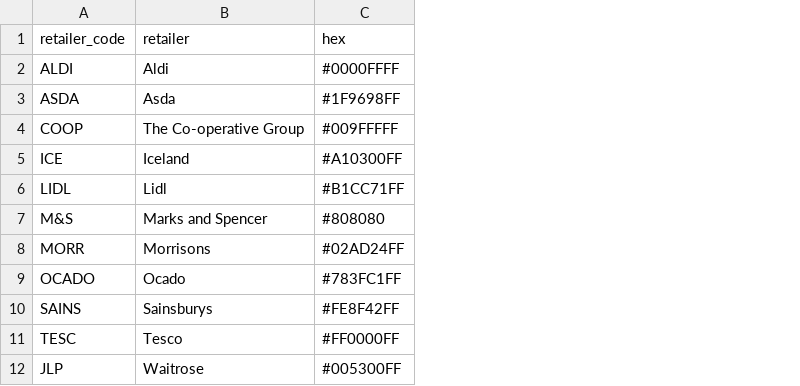
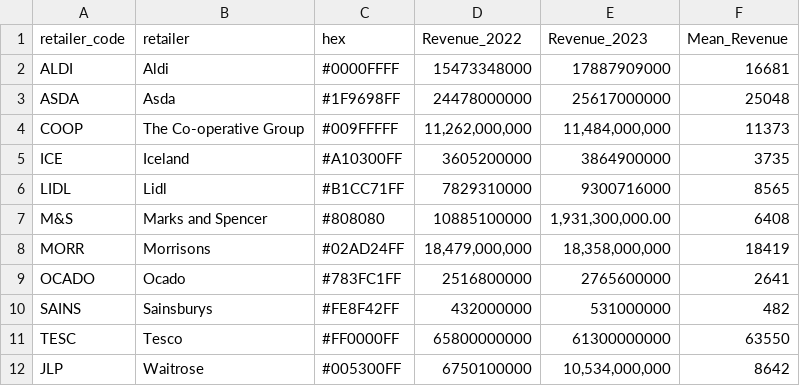
Before and after one commit to davidmkidd/UK-Supermarket-Carbon-Emissions, a CSV file: retailer_data.csv, drawn as a sheet; the diff names each change by its address in the sheet, - before the commit and + after, or states it on an @@ line.

Commit message:
Add files via upload

```diff
--- a/retailer_data.csv
+++ b/retailer_data.csv
+column D (Revenue_2022), rows 2-12: 15473348000 | 24478000000 | 11,262,000,000 | 3605200000 | 7829310000 | 10885100000 | 18,479,000,000 | 2516800000 | 432000000 | 65800000000 | 6750100000
+column E (Revenue_2023), rows 2-12: 17887909000 | 25617000000 | 11,484,000,000 | 3864900000 | 9300716000 | 1,931,300,000.00 | 18,358,000,000 | 2765600000 | 531000000 | 61300000000 | 10,534,000,000
+column F (Mean_Revenue), rows 2-12: 16681 | 25048 | 11373 | 3735 | 8565 | 6408 | 18419 | 2641 | 482 | 63550 | 8642
```
